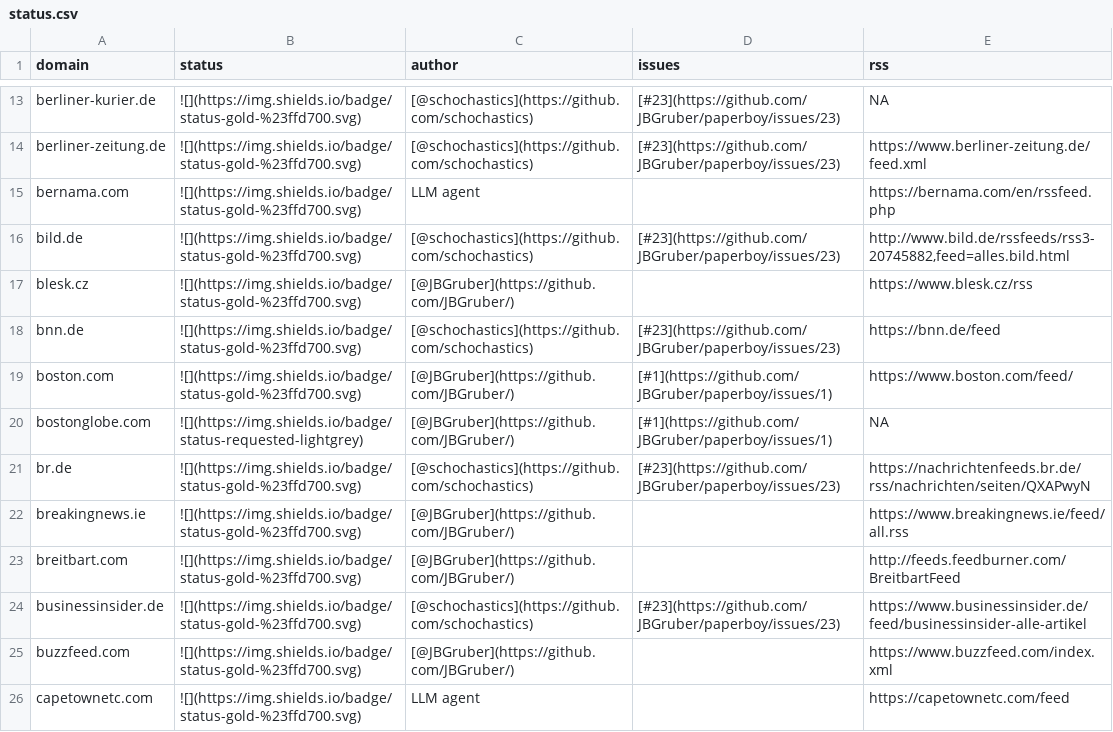
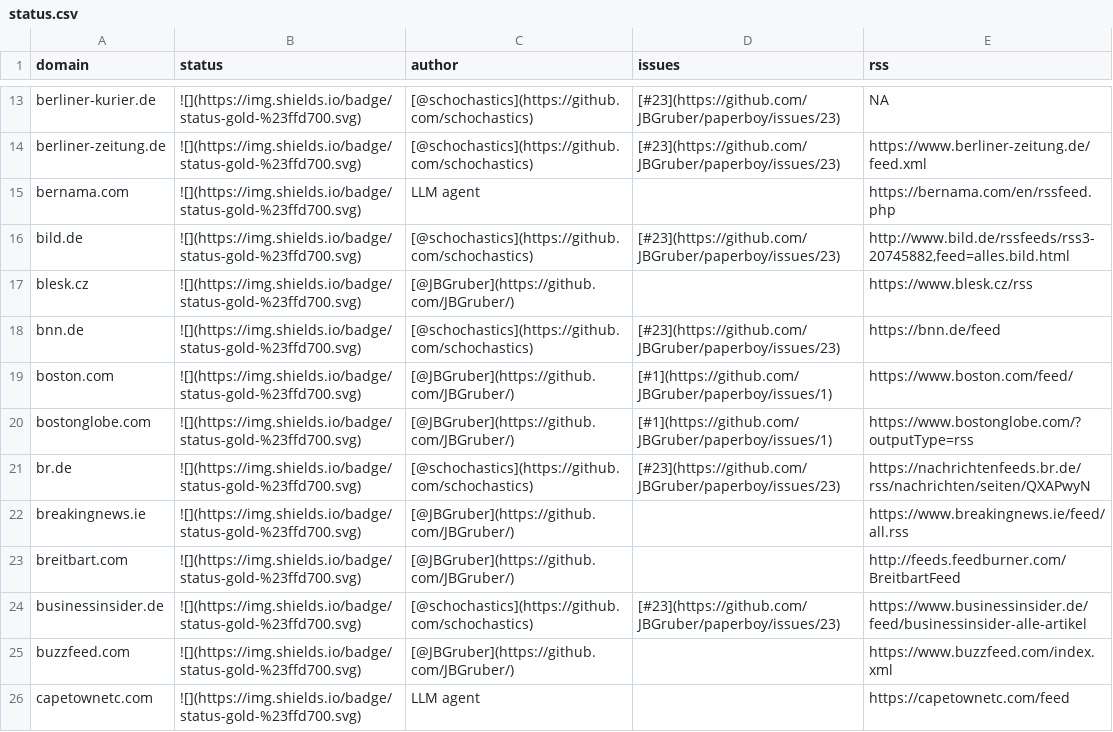
Before and after one commit to JBGruber/paperboy, a CSV file: inst/status.csv, drawn as a sheet; only a part is shown, gaps mark what is left out.

Commit message:
feat: add parser for bostonglobe.com

```diff
--- a/inst/status.csv
+++ b/inst/status.csv
@@ -19,3 +19,3 @@
 "boston.com","![](https://img.shields.io/badge/status-gold-%23ffd700.svg)","[@JBGruber](https://github.com/JBGruber/)","[#1](https://github.com/JBGruber/paperboy/issues/1)","https://www.boston.com/feed/"
-"bostonglobe.com","![](https://img.shields.io/badge/status-requested-lightgrey)","[@JBGruber](https://github.com/JBGruber/)","[#1](https://github.com/JBGruber/paperboy/issues/1)",NA
+"bostonglobe.com","![](https://img.shields.io/badge/status-gold-%23ffd700.svg)","[@JBGruber](https://github.com/JBGruber/)","[#1](https://github.com/JBGruber/paperboy/issues/1)","https://www.bostonglobe.com/?outputType=rss"
 "br.de","![](https://img.shields.io/badge/status-gold-%23ffd700.svg)","[@schochastics](https://github.com/schochastics)","[#23](https://github.com/JBGruber/paperboy/issues/23)","https://nachrichtenfeeds.br.de/rss/nachrichten/seiten/QXAPwyN"
```
Also changed, not shown: 1 other file.
